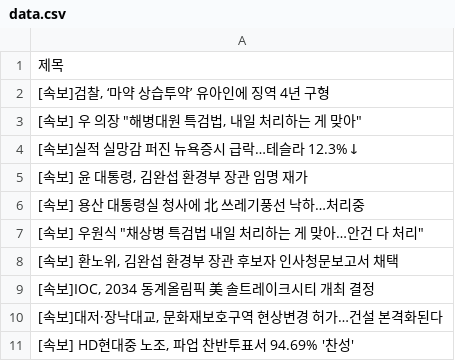
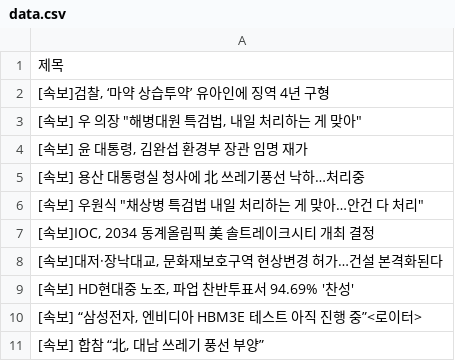
Before and after one commit to Jun02da/git_action_exam, a CSV file: data.csv, drawn as a sheet; removed rows and columns are numbered as before the commit, all else as after; the diff names each change by its address in the sheet, - before the commit and + after, or states it on an @@ line.

Commit message:
exam commit

```diff
--- a/data.csv
+++ b/data.csv
-row 4: [속보]실적 실망감 퍼진 뉴욕증시 급락…테슬라 12.3%↓
-row 8: [속보] 환노위, 김완섭 환경부 장관 후보자 인사청문보고서 채택
+row 10: [속보] “삼성전자, 엔비디아 HBM3E 테스트 아직 진행 중”<로이터>
+row 11: [속보] 합참 “北, 대남 쓰레기 풍선 부양”
```
